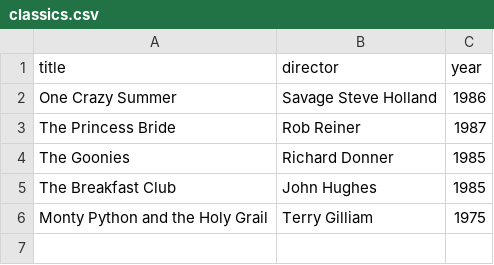
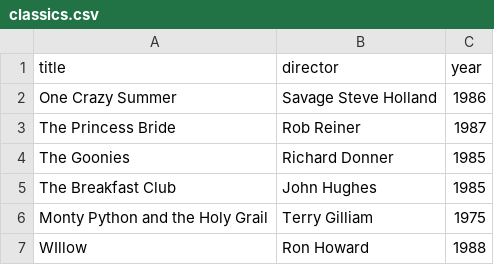
Before and after one commit to Ravyandra/webflyx, a CSV file: classics.csv, drawn as a sheet.

Commit message:
J: Update classics.csv

```diff
--- a/classics.csv
+++ b/classics.csv
@@ -6 +6,2 @@ The Breakfast Club, John Hughes, 1985
 Monty Python and the Holy Grail, Terry Gilliam, 1975
+WIllow, Ron Howard, 1988
```
